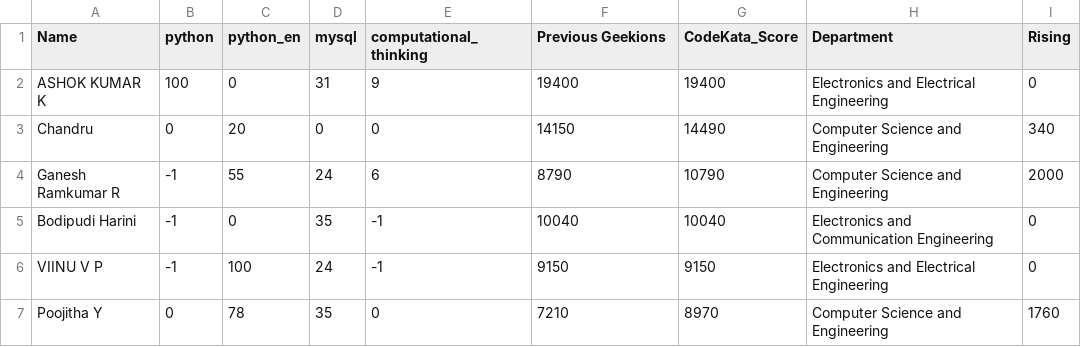
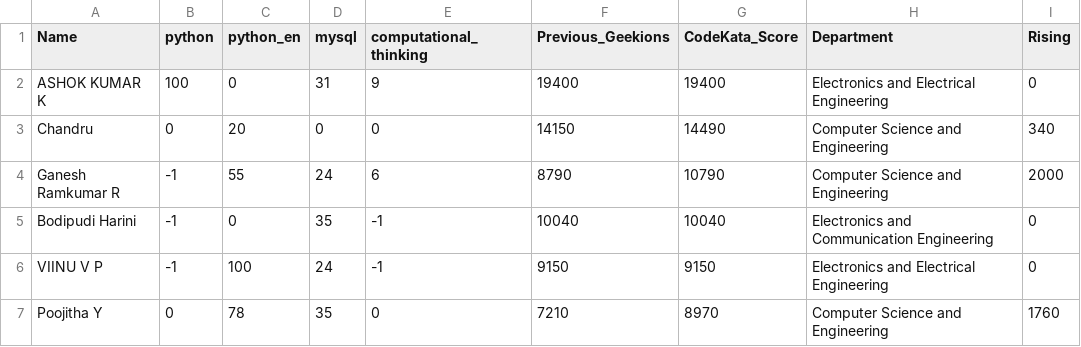
Before and after one commit to Manjupriya77/task_4, a CSV file: college_2.csv, drawn as a sheet; only a part is shown.

Commit message:
Update college_2.csv

```diff
--- a/college_2.csv
+++ b/college_2.csv
@@ -1,2 +1,2 @@
-Name,python,python_en,mysql,computational_thinking,Previous Geekions,CodeKata_Score,Department,Rising
+Name,python,python_en,mysql,computational_thinking,Previous_Geekions,CodeKata_Score,Department,Rising
 ASHOK KUMAR K,100,0,31,9,19400,19400,Electronics and Electrical Engineering,0
```
